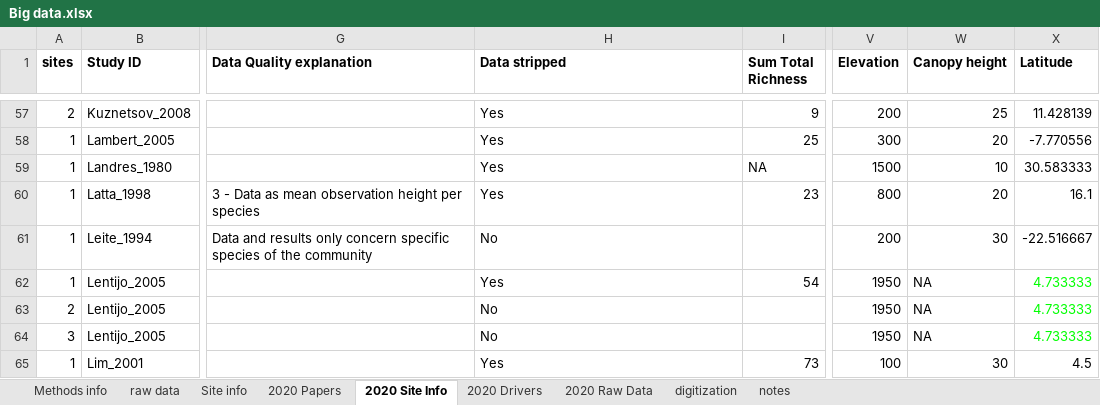
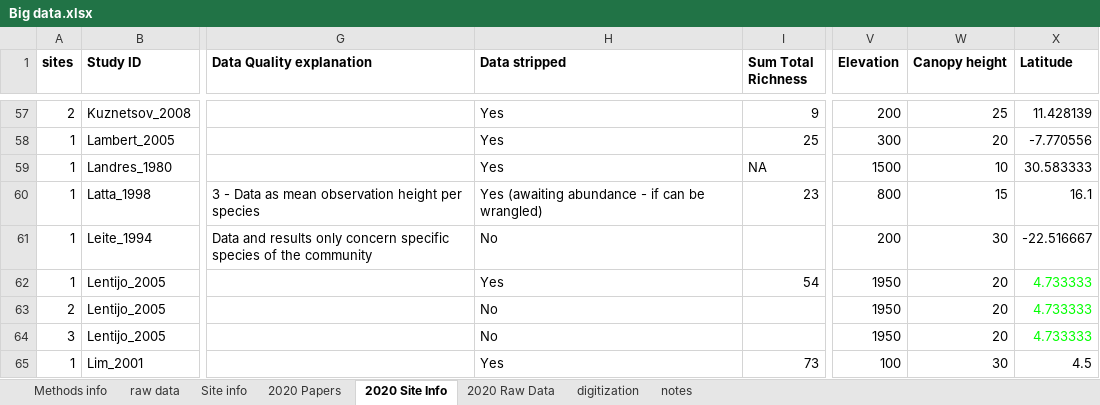
Before and after one commit to schefferslab/Vert-Strata-Meta, an Excel workbook: data/stripped_data/original/Big data.xlsx, sheet 2020 Site Info, drawn as a sheet; only a part is shown, gaps mark what is left out; values as stored, in another font and other column widths than the file's, no borders; charts and pictures not drawn; the diff covers the shown part only; the diff names each change by its address in the sheet, - before the commit and + after, or states it on an @@ line.

```diff
--- a/data/stripped_data/original/Big data.xlsx (sheet 2020 Site Info)
+++ b/data/stripped_data/original/Big data.xlsx (sheet 2020 Site Info)
-sheet tab: 2020 Drivers
-H60 (Data stripped): Yes
+H60 (Data stripped): Yes (awaiting abundance - if can be wrangled)
-W60 (Canopy height): 20
+W60 (Canopy height): 15
-W62:W64 (Canopy height): NA
+W62:W64 (Canopy height): 20
```
Also changed, not shown: 2 removed rows and 174 edited cells elsewhere in this sheet, sheet 2020 Raw Data, sheet 2020 Papers, sheet digitization, sheet notes, formulas that keep their value, hidden cells, charts or pictures, 18 other files.
